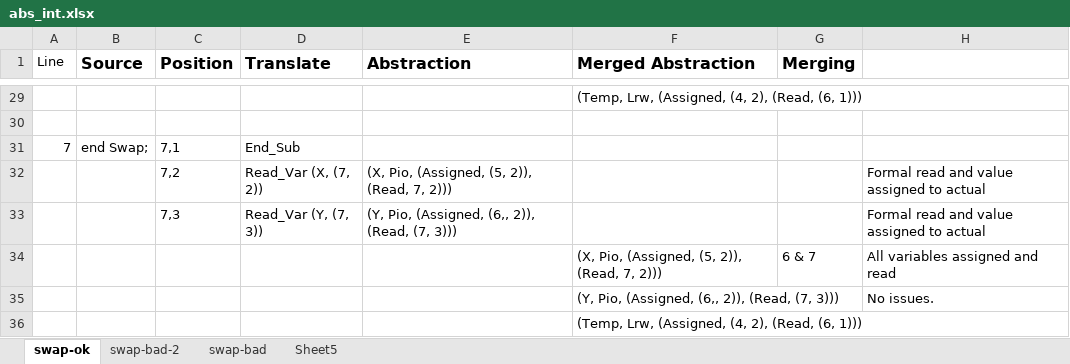
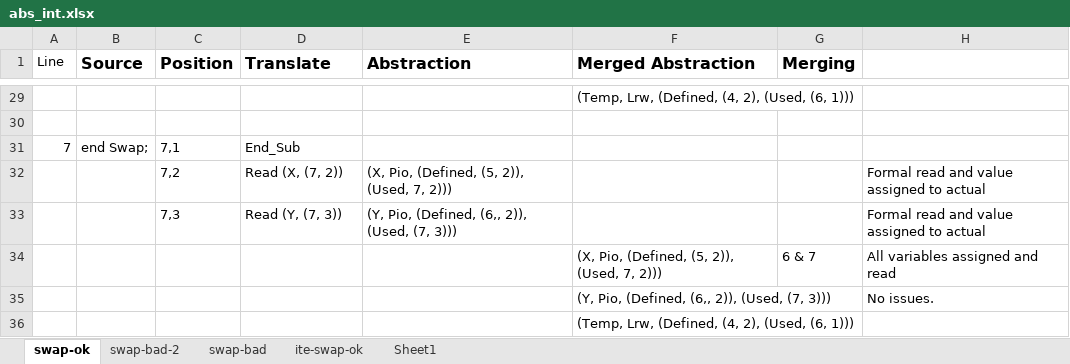
Before and after one commit to tjj2017/abs_int, an Excel workbook: abs_int.xlsx, sheet swap-ok, drawn as a sheet; only a part is shown, gaps mark what is left out; values as stored, in another font and other column widths than the file's, no borders; the diff covers the shown part only; the diff names each change by its address in the sheet, - before the commit and + after, or states it on an @@ line.

```diff
--- a/abs_int.xlsx (sheet swap-ok)
+++ b/abs_int.xlsx (sheet swap-ok)
-sheet tab: Sheet5
+sheet tab: ite-swap-ok
+sheet tab: Sheet1
-F29 (Merged Abstraction): (Temp, Lrw, (Assigned, (4, 2), (Read, (6, 1)))
+F29 (Merged Abstraction): (Temp, Lrw, (Defined, (4, 2), (Used, (6, 1)))
-D32 (Translate): Read_Var (X, (7, 2))
+D32 (Translate): Read (X, (7, 2))
-E32 (Abstraction): (X, Pio, (Assigned, (5, 2)), (Read, 7, 2)))
+E32 (Abstraction): (X, Pio, (Defined, (5, 2)), (Used, 7, 2)))
-D33 (Translate): Read_Var (Y, (7, 3))
+D33 (Translate): Read (Y, (7, 3))
-E33 (Abstraction): (Y, Pio, (Assigned, (6,, 2)), (Read, (7, 3)))
+E33 (Abstraction): (Y, Pio, (Defined, (6,, 2)), (Used, (7, 3)))
-F34 (Merged Abstraction): (X, Pio, (Assigned, (5, 2)), (Read, 7, 2)))
+F34 (Merged Abstraction): (X, Pio, (Defined, (5, 2)), (Used, 7, 2)))
-F35 (Merged Abstraction): (Y, Pio, (Assigned, (6,, 2)), (Read, (7, 3)))
+F35 (Merged Abstraction): (Y, Pio, (Defined, (6,, 2)), (Used, (7, 3)))
-F36 (Merged Abstraction): (Temp, Lrw, (Assigned, (4, 2), (Read, (6, 1)))
+F36 (Merged Abstraction): (Temp, Lrw, (Defined, (4, 2), (Used, (6, 1)))
```
Also changed, not shown: 28 edited cells elsewhere in this sheet, sheet ite-swap-ok, sheet swap-bad-2, sheet swap-bad.
